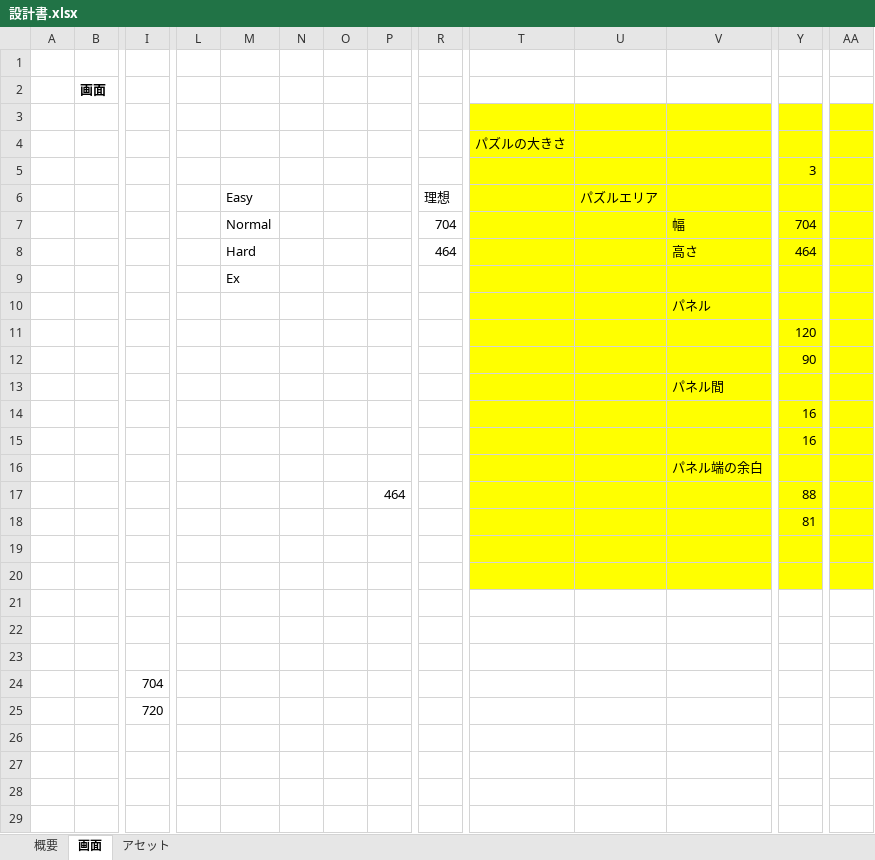
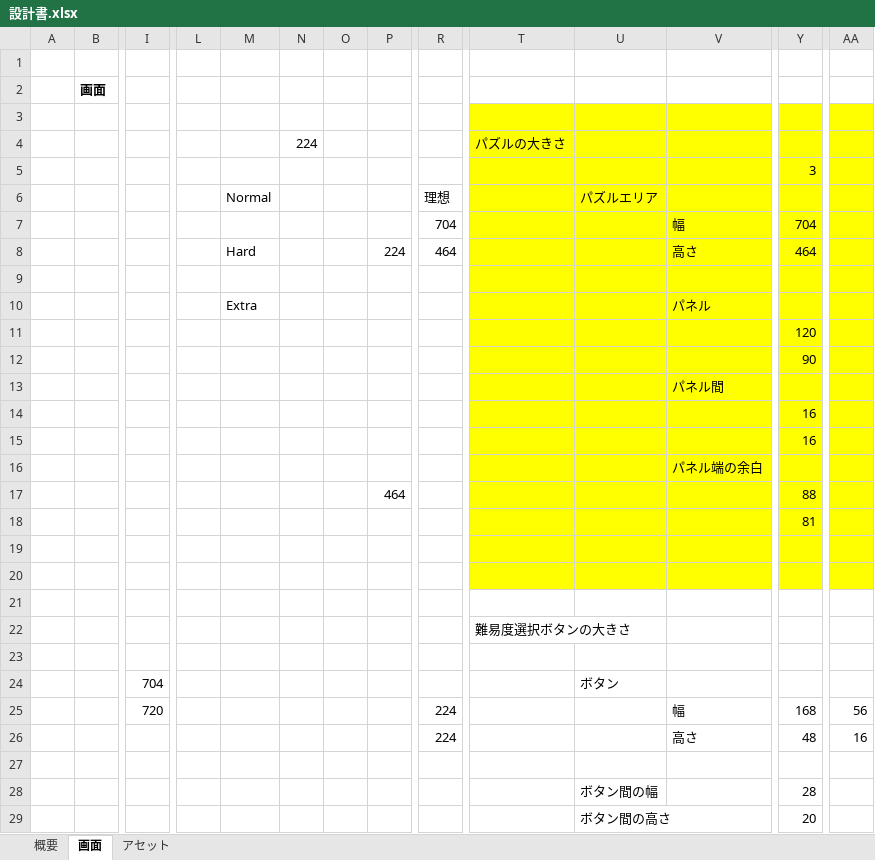
Before and after one commit to kouheyHEY/RevPuzzle_Phaser3, an Excel workbook: 設計書.xlsx, sheet 画面, drawn as a sheet; only a part is shown, gaps mark what is left out; values as stored, in another font and other column widths than the file's, no borders; removed rows and columns are numbered as before the commit, all else as after; rows hold the shown columns only; the diff names each change by its address in the sheet, - before the commit and + after, or states it on an @@ line.

```diff
--- a/設計書.xlsx (sheet 画面)
+++ b/設計書.xlsx (sheet 画面)
-N4: (empty)
+N4: 224
-M6: Easy
+M6: Normal
-M7: Normal
+M7: (empty)
-P8: (empty)
+P8: 224
-M9: Ex
+M9: (empty)
-M10: (empty)
+M10: Extra
+row 22:  |  |  |  |  |  |  |  |  | 難易度選択ボタンの大きさ
+row 24:  |  | 704 |  |  |  |  |  |  |  | ボタン
+row 25:  |  | 720 |  |  |  |  |  | 224 |  |  | 幅 | 168 | 56
+row 26:  |  |  |  |  |  |  |  | 224 |  |  | 高さ | 48 | 16
-row 24:  |  | 704
-row 25:  |  | 720
+row 28:  |  |  |  |  |  |  |  |  |  | ボタン間の幅 |  | 28
+row 29:  |  |  |  |  |  |  |  |  |  | ボタン間の高さ |  | 20
```
Also changed, not shown: 13 other files.
